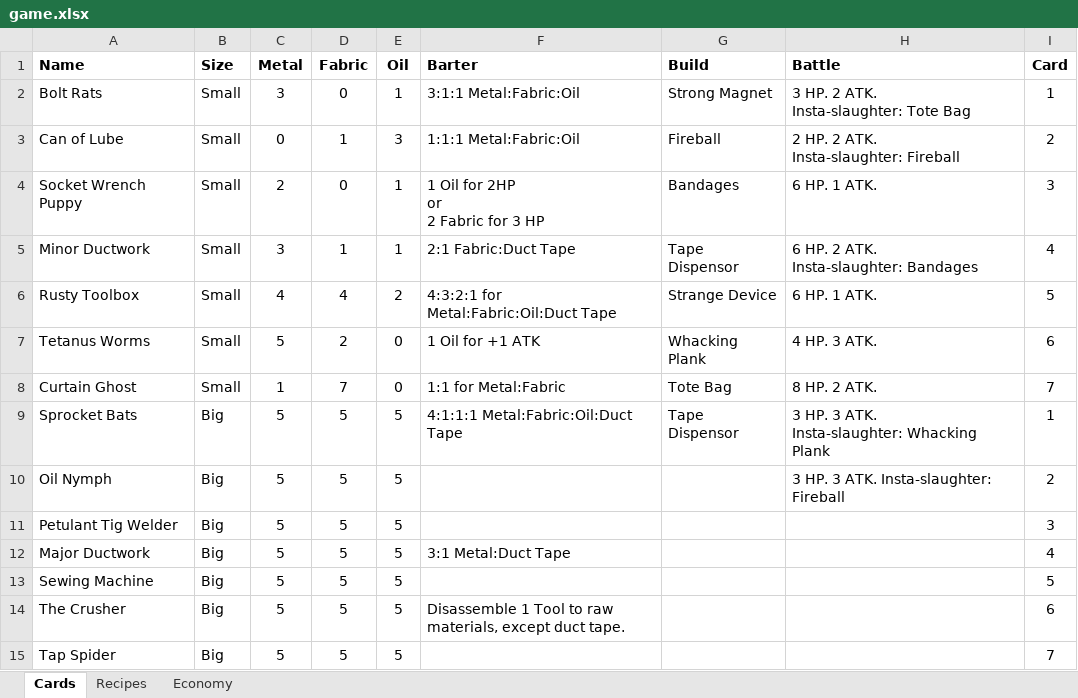
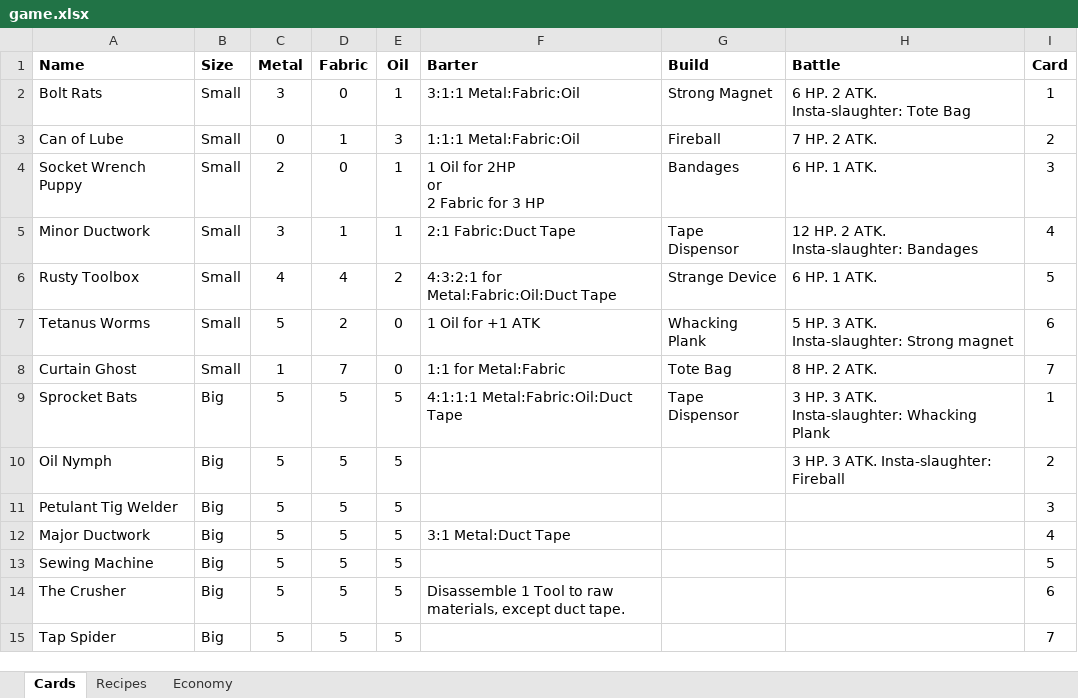
Before and after one commit to andymeneely/project-bolt-rats, an Excel workbook: game.xlsx, sheet Cards, drawn as a sheet; values as stored, in another font and other column widths than the file's, no borders; ↵ is a line break in a cell; the diff names each change by its address in the sheet, - before the commit and + after, or states it on an @@ line.

Commit message:
balancing and making helper cards
About to do my first playtest

```diff
--- a/game.xlsx (sheet Cards)
+++ b/game.xlsx (sheet Cards)
-H2 (Battle): 3 HP. 2 ATK. ↵ Insta-slaughter: Tote Bag
+H2 (Battle): 6 HP. 2 ATK. ↵ Insta-slaughter: Tote Bag
-H3 (Battle): 2 HP. 2 ATK. ↵ Insta-slaughter: Fireball
+H3 (Battle): 7 HP. 2 ATK.
-H5 (Battle): 6 HP. 2 ATK. ↵ Insta-slaughter: Bandages
+H5 (Battle): 12 HP. 2 ATK. ↵ Insta-slaughter: Bandages
-H7 (Battle): 4 HP. 3 ATK.
+H7 (Battle): 5 HP. 3 ATK. ↵ Insta-slaughter: Strong magnet
```
Also changed, not shown: sheet Recipes, 6 other files.
